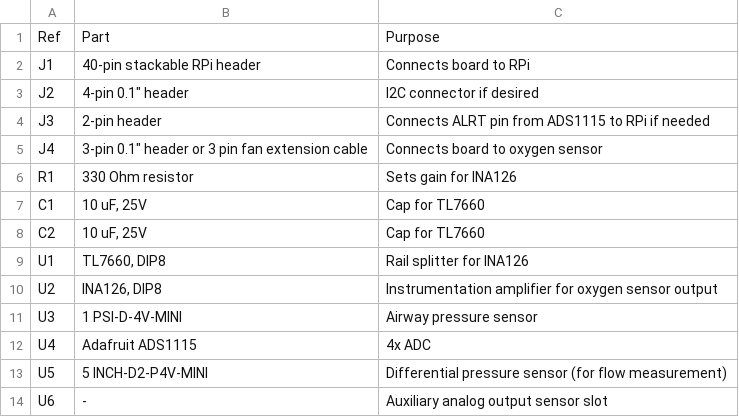
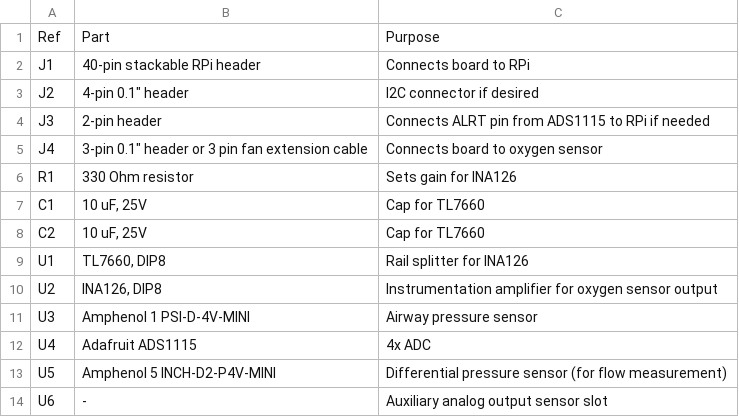
Before and after one commit to CohenLabPrinceton/pvp, a CSV file: _docs/assets/csv/sensor_pcb_bom.csv, drawn as a sheet.

Commit message:
updated sensor pcb bom

```diff
--- a/_docs/assets/csv/sensor_pcb_bom.csv
+++ b/_docs/assets/csv/sensor_pcb_bom.csv
@@ -10,5 +10,5 @@ U1,"TL7660, DIP8",Rail splitter for INA126
 U2,"INA126, DIP8",Instrumentation amplifier for oxygen sensor output
-U3,1 PSI-D-4V-MINI,Airway pressure sensor
+U3,Amphenol 1 PSI-D-4V-MINI,Airway pressure sensor
 U4,Adafruit ADS1115,4x ADC
-U5,5 INCH-D2-P4V-MINI,Differential pressure sensor (for flow measurement)
+U5,Amphenol 5 INCH-D2-P4V-MINI,Differential pressure sensor (for flow measurement)
 U6,-,Auxiliary analog output sensor slot
```
